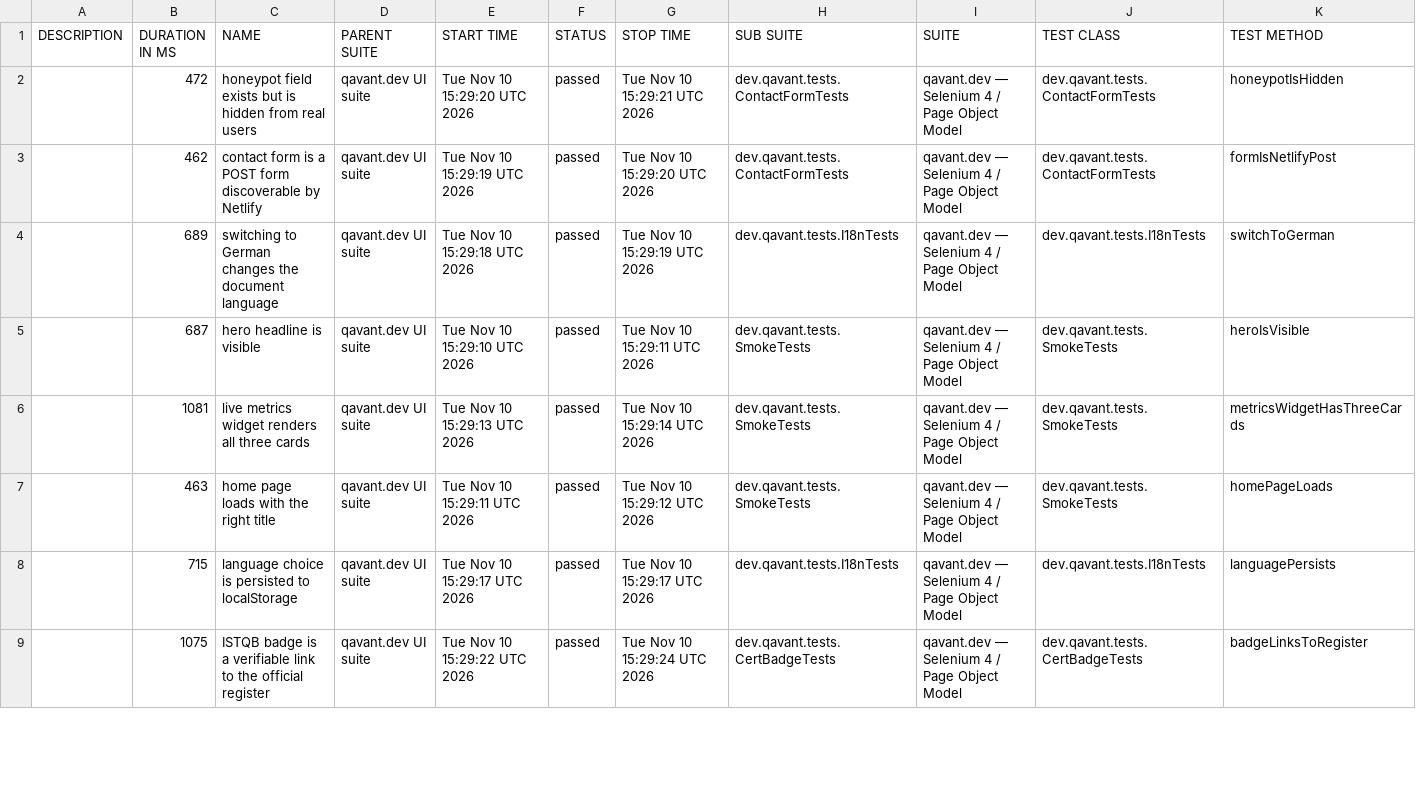
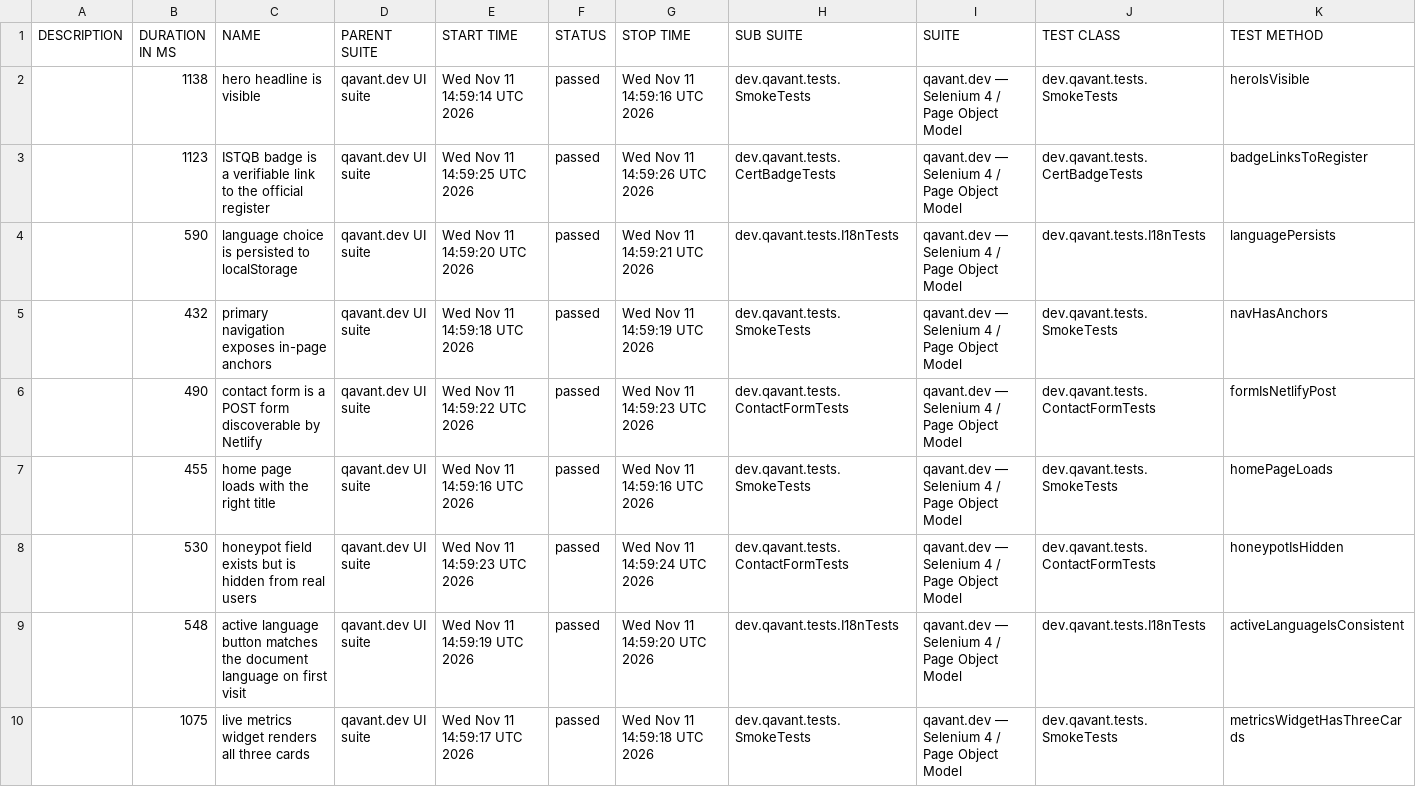
Before and after one commit to peterolah-qa/qavant-selenium, a CSV file: data/suites.csv, drawn as a sheet; only a part is shown; the diff covers the shown part only.

```diff
--- a/data/suites.csv
+++ b/data/suites.csv
@@ -1,9 +1,10 @@
 "DESCRIPTION","DURATION IN MS","NAME","PARENT SUITE","START TIME","STATUS","STOP TIME","SUB SUITE","SUITE","TEST CLASS","TEST METHOD"
-"","472","honeypot field exists but is hidden from real users","qavant.dev UI suite","Tue Nov 10 15:29:20 UTC 2026","passed","Tue Nov 10 15:29:21 UTC 2026","dev.qavant.tests.ContactFormTests","qavant.dev — Selenium 4 / Page Object Model","dev.qavant.tests.ContactFormTests","honeypotIsHidden"
-"","462","contact form is a POST form discoverable by Netlify","qavant.dev UI suite","Tue Nov 10 15:29:19 UTC 2026","passed","Tue Nov 10 15:29:20 UTC 2026","dev.qavant.tests.ContactFormTests","qavant.dev — Selenium 4 / Page Object Model","dev.qavant.tests.ContactFormTests","formIsNetlifyPost"
-"","689","switching to German changes the document language","qavant.dev UI suite","Tue Nov 10 15:29:18 UTC 2026","passed","Tue Nov 10 15:29:19 UTC 2026","dev.qavant.tests.I18nTests","qavant.dev — Selenium 4 / Page Object Model","dev.qavant.tests.I18nTests","switchToGerman"
-"","687","hero headline is visible","qavant.dev UI suite","Tue Nov 10 15:29:10 UTC 2026","passed","Tue Nov 10 15:29:11 UTC 2026","dev.qavant.tests.SmokeTests","qavant.dev — Selenium 4 / Page Object Model","dev.qavant.tests.SmokeTests","heroIsVisible"
-"","1081","live metrics widget renders all three cards","qavant.dev UI suite","Tue Nov 10 15:29:13 UTC 2026","passed","Tue Nov 10 15:29:14 UTC 2026","dev.qavant.tests.SmokeTests","qavant.dev — Selenium 4 / Page Object Model","dev.qavant.tests.SmokeTests","metricsWidgetHasThreeCards"
-"","463","home page loads with the right title","qavant.dev UI suite","Tue Nov 10 15:29:11 UTC 2026","passed","Tue Nov 10 15:29:12 UTC 2026","dev.qavant.tests.SmokeTests","qavant.dev — Selenium 4 / Page Object Model","dev.qavant.tests.SmokeTests","homePageLoads"
-"","715","language choice is persisted to localStorage","qavant.dev UI suite","Tue Nov 10 15:29:17 UTC 2026","passed","Tue Nov 10 15:29:17 UTC 2026","dev.qavant.tests.I18nTests","qavant.dev — Selenium 4 / Page Object Model","dev.qavant.tests.I18nTests","languagePersists"
-"","1075","ISTQB badge is a verifiable link to the official register","qavant.dev UI suite","Tue Nov 10 15:29:22 UTC 2026","passed","Tue Nov 10 15:29:24 UTC 2026","dev.qavant.tests.CertBadgeTests","qavant.dev — Selenium 4 / Page Object Model","dev.qavant.tests.CertBadgeTests","badgeLinksToRegister"
+"","1138","hero headline is visible","qavant.dev UI suite","Wed Nov 11 14:59:14 UTC 2026","passed","Wed Nov 11 14:59:16 UTC 2026","dev.qavant.tests.SmokeTests","qavant.dev — Selenium 4 / Page Object Model","dev.qavant.tests.SmokeTests","heroIsVisible"
+"","1123","ISTQB badge is a verifiable link to the official register","qavant.dev UI suite","Wed Nov 11 14:59:25 UTC 2026","passed","Wed Nov 11 14:59:26 UTC 2026","dev.qavant.tests.CertBadgeTests","qavant.dev — Selenium 4 / Page Object Model","dev.qavant.tests.CertBadgeTests","badgeLinksToRegister"
+"","590","language choice is persisted to localStorage","qavant.dev UI suite","Wed Nov 11 14:59:20 UTC 2026","passed","Wed Nov 11 14:59:21 UTC 2026","dev.qavant.tests.I18nTests","qavant.dev — Selenium 4 / Page Object Model","dev.qavant.tests.I18nTests","languagePersists"
+"","432","primary navigation exposes in-page anchors","qavant.dev UI suite","Wed Nov 11 14:59:18 UTC 2026","passed","Wed Nov 11 14:59:19 UTC 2026","dev.qavant.tests.SmokeTests","qavant.dev — Selenium 4 / Page Object Model","dev.qavant.tests.SmokeTests","navHasAnchors"
+"","490","contact form is a POST form discoverable by Netlify","qavant.dev UI suite","Wed Nov 11 14:59:22 UTC 2026","passed","Wed Nov 11 14:59:23 UTC 2026","dev.qavant.tests.ContactFormTests","qavant.dev — Selenium 4 / Page Object Model","dev.qavant.tests.ContactFormTests","formIsNetlifyPost"
+"","455","home page loads with the right title","qavant.dev UI suite","Wed Nov 11 14:59:16 UTC 2026","passed","Wed Nov 11 14:59:16 UTC 2026","dev.qavant.tests.SmokeTests","qavant.dev — Selenium 4 / Page Object Model","dev.qavant.tests.SmokeTests","homePageLoads"
+"","530","honeypot field exists but is hidden from real users","qavant.dev UI suite","Wed Nov 11 14:59:23 UTC 2026","passed","Wed Nov 11 14:59:24 UTC 2026","dev.qavant.tests.ContactFormTests","qavant.dev — Selenium 4 / Page Object Model","dev.qavant.tests.ContactFormTests","honeypotIsHidden"
+"","548","active language button matches the document language on first visit","qavant.dev UI suite","Wed Nov 11 14:59:19 UTC 2026","passed","Wed Nov 11 14:59:20 UTC 2026","dev.qavant.tests.I18nTests","qavant.dev — Selenium 4 / Page Object Model","dev.qavant.tests.I18nTests","activeLanguageIsConsistent"
+"","1075","live metrics widget renders all three cards","qavant.dev UI suite","Wed Nov 11 14:59:17 UTC 2026","passed","Wed Nov 11 14:59:18 UTC 2026","dev.qavant.tests.SmokeTests","qavant.dev — Selenium 4 / Page Object Model","dev.qavant.tests.SmokeTests","metricsWidgetHasThreeCards"
```
Also changed, not shown: 1 removed row and 8 edited cells elsewhere in this file, 36 other files.
